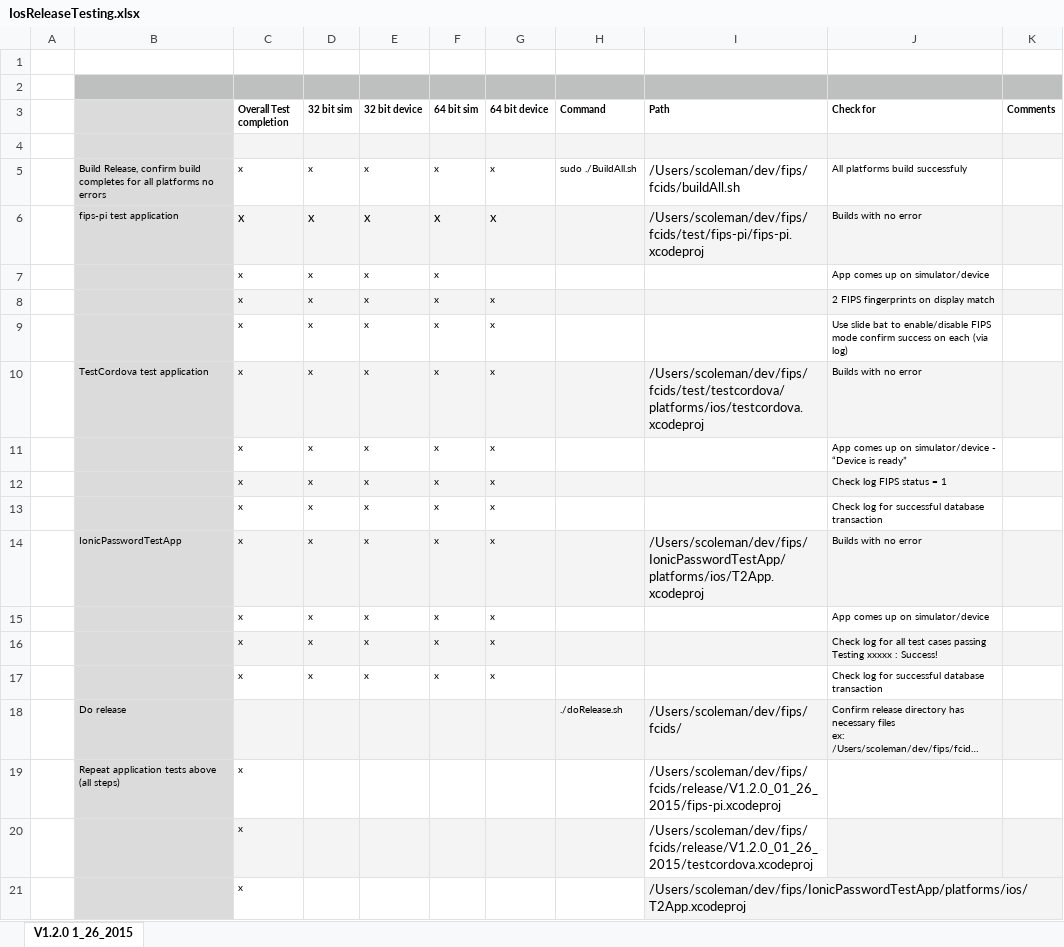
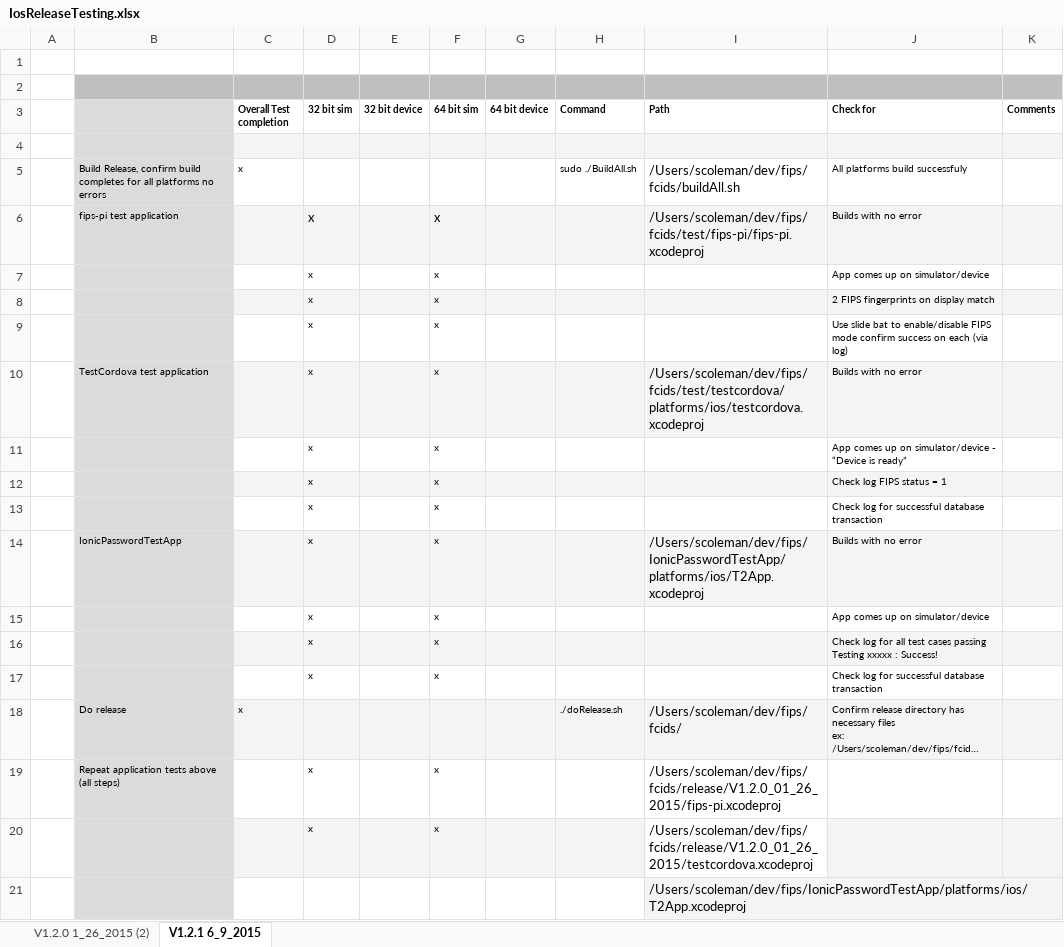
Before and after one commit to Telehealth-and-Technology/FIPSLibrary-iOS, an Excel workbook: IosReleaseTesting.xlsx, sheet V1.2.1 6_9_2015, drawn as a sheet; long unchanged cells end in …; values as stored, in another font and other column widths than the file's, no borders; removed rows and columns are numbered as before the commit, all else as after; the diff names each change by its address in the sheet, - before the commit and + after, or states it on an @@ line.

Commit message:
Bug 3111 final changes for release

```diff
--- a/IosReleaseTesting.xlsx (sheet V1.2.1 6_9_2015)
+++ b/IosReleaseTesting.xlsx (sheet V1.2.1 6_9_2015)
-sheet tab: V1.2.0 1_26_2015
+sheet tab: V1.2.1 6_9_2015
+sheet tab: V1.2.0 1_26_2015 (2)
-D5 (32 bit sim): x
+D5 (32 bit sim): (empty)
-E5:E17 (32 bit device): x
+E5:E17 (32 bit device): (empty)
-F5 (64 bit sim): x
+F5 (64 bit sim): (empty)
-G5:G6 (64 bit device): x
+G5:G6 (64 bit device): (empty)
-C6:C17 (Overall Test completion): x
+C6:C17 (Overall Test completion): (empty)
-G8:G17 (64 bit device): x
+G8:G17 (64 bit device): (empty)
-C18 (Overall Test completion): (empty)
+C18 (Overall Test completion): x
-row 19:  | Repeat application tests above (all steps) | x |  |  |  |  |  | /Users/scoleman/dev/fips/fcids/release/V1.2.0_01_26_2015/fips-pi.xcodeproj
-row 20:  |  | x |  |  |  |  |  | /Users/scoleman/dev/fips/fcids/release/V1.2.0_01_26_2015/testcordova.xcodeproj
-row 21:  |  | x |  |  |  |  |  | /Users/scoleman/dev/fips/IonicPasswordTestApp/platforms/ios/T2App.xcodeproj
+row 19:  | Repeat application tests above (all steps) |  | x |  | x |  |  | /Users/scoleman/dev/fips/fcids/release/V1.2.0_01_26_2015/fips-pi.xcodeproj
+row 20:  |  |  | x |  | x |  |  | /Users/scoleman/dev/fips/fcids/release/V1.2.0_01_26_2015/testcordova.xcodeproj
+row 21:  |  |  |  |  |  |  |  | /Users/scoleman/dev/fips/IonicPasswordTestApp/platforms/ios/T2App.xcodeproj
```
Also changed, not shown: 2 other files.
